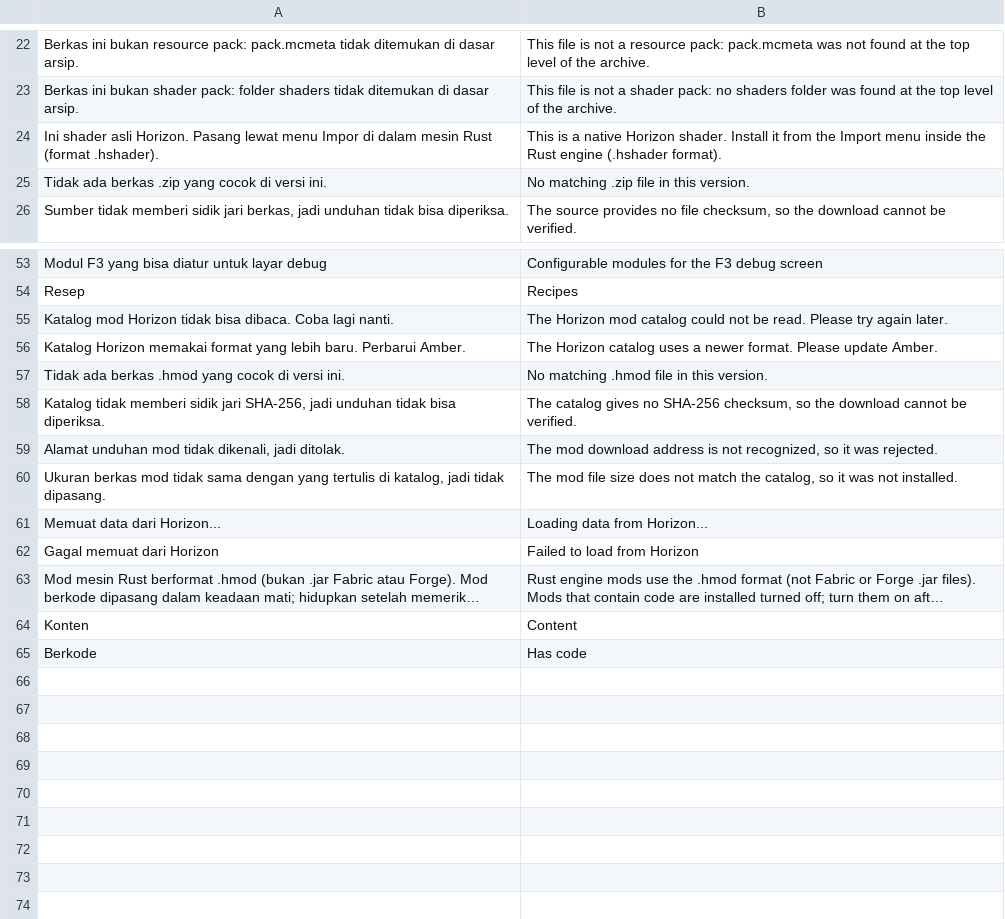
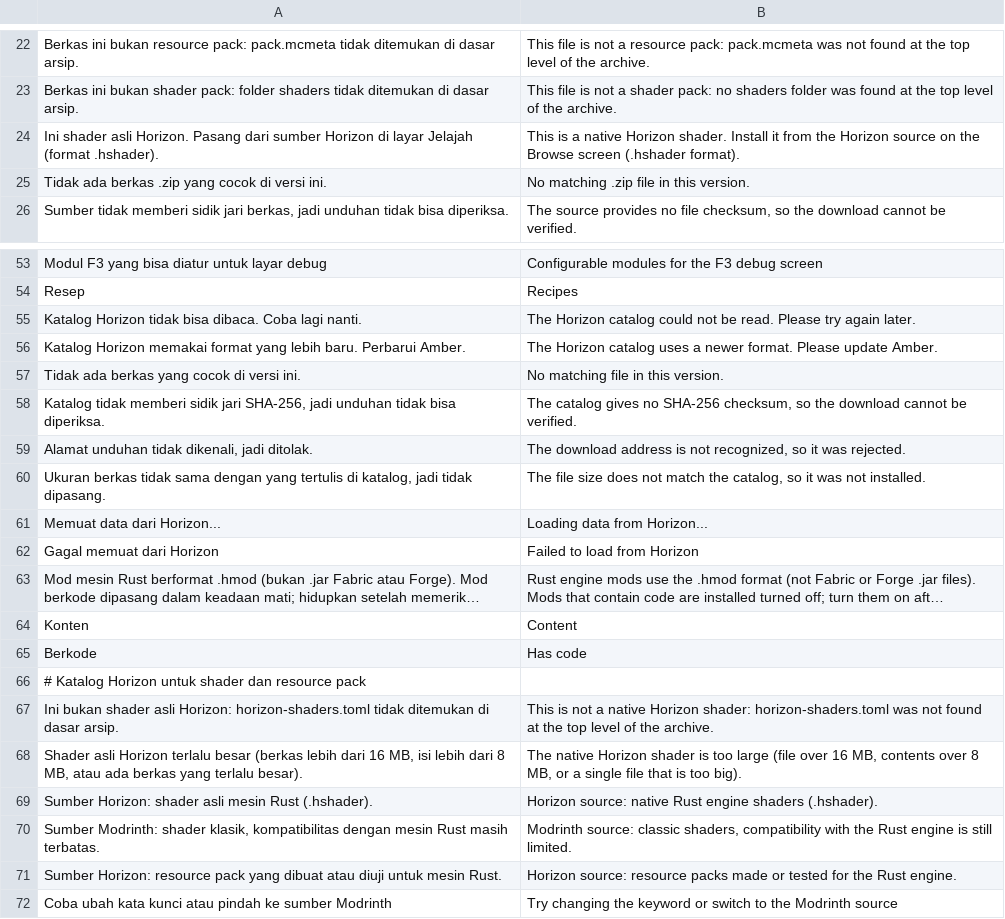
Before and after one commit to ItsVynzzzz/AmberLauncher, a TSV file: app/src/main/assets/lang/en/horizon.tsv, drawn as a sheet; only a part is shown, gaps mark what is left out; long unchanged cells end in ….

```diff
--- a/app/src/main/assets/lang/en/horizon.tsv
+++ b/app/src/main/assets/lang/en/horizon.tsv
@@ -23,3 +23,3 @@ Berkas ini bukan resource pack: pack.mcmeta tidak ditemukan di dasar arsip.	This
 Berkas ini bukan shader pack: folder shaders tidak ditemukan di dasar arsip.	This file is not a shader pack: no shaders folder was found at the top level of the archive.
-Ini shader asli Horizon. Pasang lewat menu Impor di dalam mesin Rust (format .hshader).	This is a native Horizon shader. Install it from the Import menu inside the Rust engine (.hshader format).
+Ini shader asli Horizon. Pasang dari sumber Horizon di layar Jelajah (format .hshader).	This is a native Horizon shader. Install it from the Horizon source on the Browse screen (.hshader format).
 Tidak ada berkas .zip yang cocok di versi ini.	No matching .zip file in this version.
@@ -54,8 +54,8 @@ Modul F3 yang bisa diatur untuk layar debug	Configurable modules for the F3 debu
 Resep	Recipes
-Katalog mod Horizon tidak bisa dibaca. Coba lagi nanti.	The Horizon mod catalog could not be read. Please try again later.
+Katalog Horizon tidak bisa dibaca. Coba lagi nanti.	The Horizon catalog could not be read. Please try again later.
 Katalog Horizon memakai format yang lebih baru. Perbarui Amber.	The Horizon catalog uses a newer format. Please update Amber.
-Tidak ada berkas .hmod yang cocok di versi ini.	No matching .hmod file in this version.
+Tidak ada berkas yang cocok di versi ini.	No matching file in this version.
 Katalog tidak memberi sidik jari SHA-256, jadi unduhan tidak bisa diperiksa.	The catalog gives no SHA-256 checksum, so the download cannot be verified.
-Alamat unduhan mod tidak dikenali, jadi ditolak.	The mod download address is not recognized, so it was rejected.
-Ukuran berkas mod tidak sama dengan yang tertulis di katalog, jadi tidak dipasang.	The mod file size does not match the catalog, so it was not installed.
+Alamat unduhan tidak dikenali, jadi ditolak.	The download address is not recognized, so it was rejected.
+Ukuran berkas tidak sama dengan yang tertulis di katalog, jadi tidak dipasang.	The file size does not match the catalog, so it was not installed.
 Memuat data dari Horizon...	Loading data from Horizon...
@@ -65 +65,8 @@ Konten	Content
 Berkode	Has code
+# Katalog Horizon untuk shader dan resource pack
+Ini bukan shader asli Horizon: horizon-shaders.toml tidak ditemukan di dasar arsip.	This is not a native Horizon shader: horizon-shaders.toml was not found at the top level of the archive.
+Shader asli Horizon terlalu besar (berkas lebih dari 16 MB, isi lebih dari 8 MB, atau ada berkas yang terlalu besar).	The native Horizon shader is too large (file over 16 MB, contents over 8 MB, or a single file that is too big).
+Sumber Horizon: shader asli mesin Rust (.hshader).	Horizon source: native Rust engine shaders (.hshader).
+Sumber Modrinth: shader klasik, kompatibilitas dengan mesin Rust masih terbatas.	Modrinth source: classic shaders, compatibility with the Rust engine is still limited.
+Sumber Horizon: resource pack yang dibuat atau diuji untuk mesin Rust.	Horizon source: resource packs made or tested for the Rust engine.
+Coba ubah kata kunci atau pindah ke sumber Modrinth	Try changing the keyword or switch to the Modrinth source
```
Also changed, not shown: app/src/main/assets/lang/es/horizon.tsv, app/src/main/assets/lang/vi/horizon.tsv, 6 other files.
